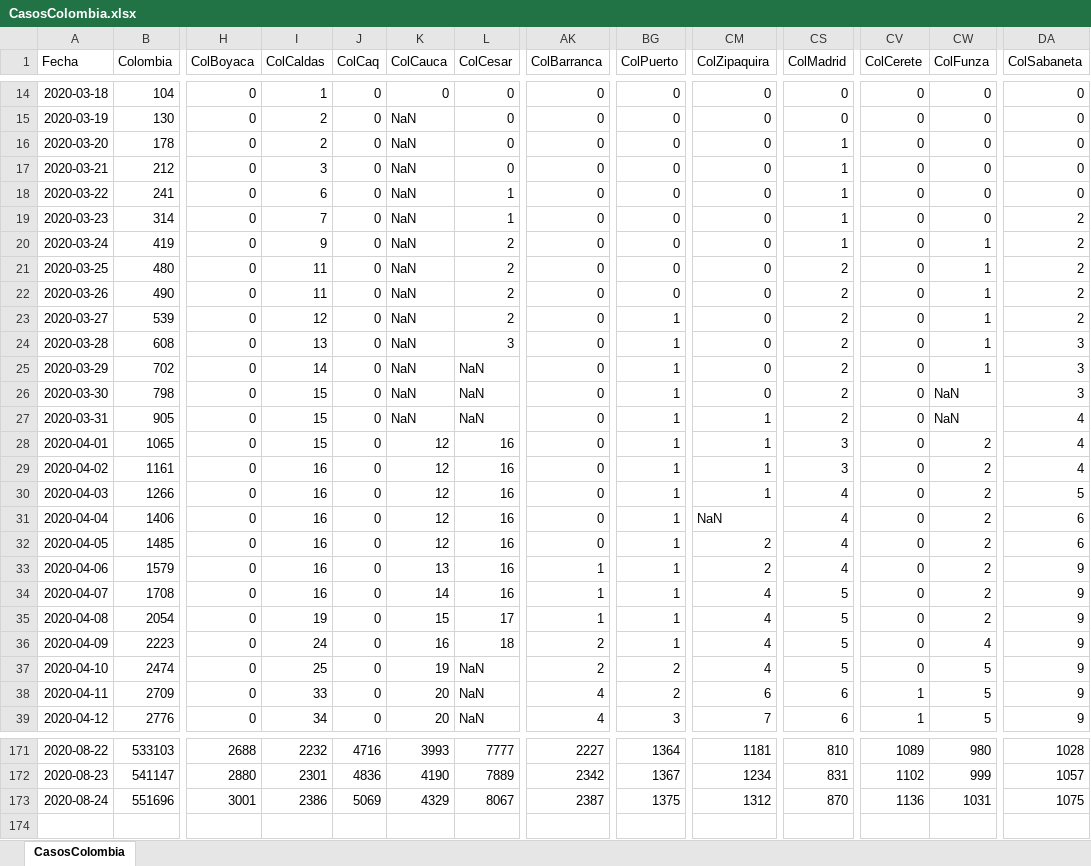
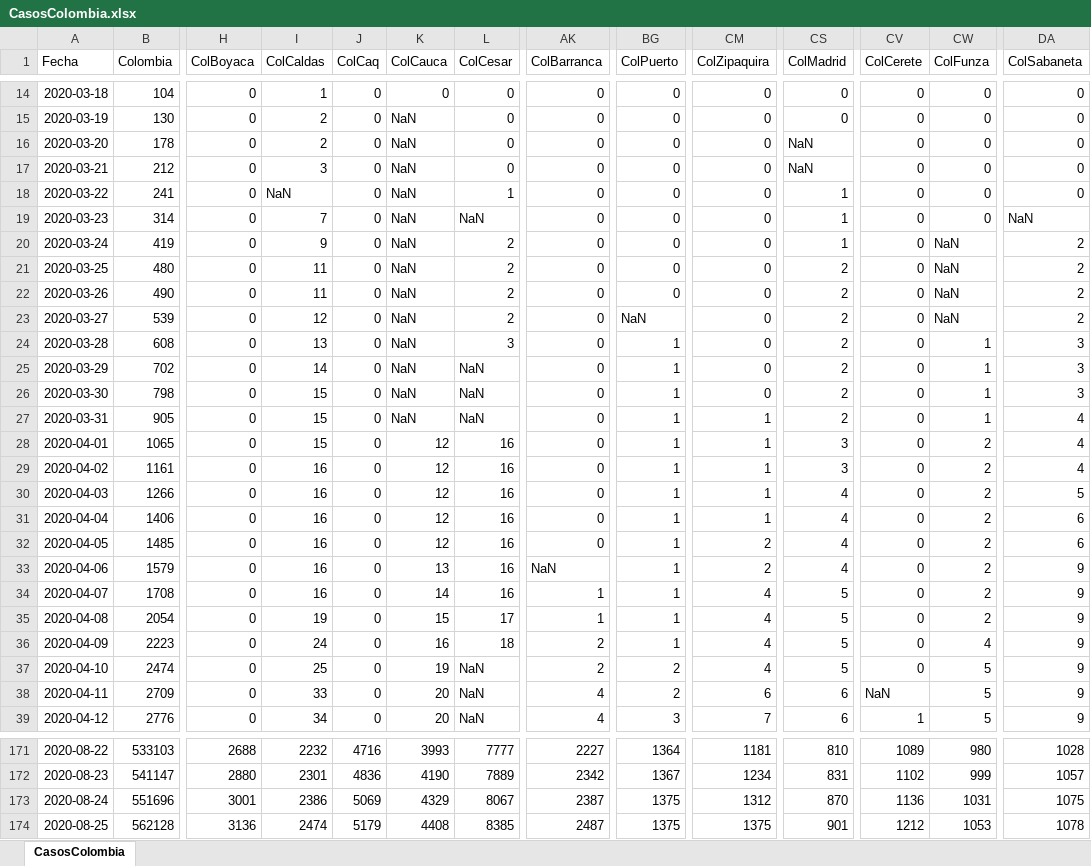
Before and after one commit to 1Alacer/covid, an Excel workbook: CasosColombia.xlsx, sheet CasosColombia, drawn as a sheet; only a part is shown, gaps mark what is left out; values as stored, in another font and other column widths than the file's, no borders; rows hold the shown columns only; the diff covers the shown part only; the diff names each change by its address in the sheet, - before the commit and + after, or states it on an @@ line.

```diff
--- a/CasosColombia.xlsx (sheet CasosColombia)
+++ b/CasosColombia.xlsx (sheet CasosColombia)
-CS16:CS17 (ColMadrid): 1
+CS16:CS17 (ColMadrid): NaN
-I18 (ColCaldas): 6
+I18 (ColCaldas): NaN
-L19 (ColCesar): 1
+L19 (ColCesar): NaN
-DA19 (ColSabaneta): 2
+DA19 (ColSabaneta): NaN
-CW20:CW23 (ColFunza): 1
+CW20:CW23 (ColFunza): NaN
-BG23 (ColPuerto): 1
+BG23 (ColPuerto): NaN
-CW26:CW27 (ColFunza): NaN
+CW26:CW27 (ColFunza): 1
-CM31 (ColZipaquira): NaN
+CM31 (ColZipaquira): 1
-AK33 (ColBarranca): 1
+AK33 (ColBarranca): NaN
-CV38 (ColCerete): 1
+CV38 (ColCerete): NaN
+row 174: 2020-08-25 | 562128 | 3136 | 2474 | 5179 | 4408 | 8385 | 2487 | 1375 | 1375 | 901 | 1212 | 1053 | 1078
```
Also changed, not shown: 11 edited cells elsewhere in this sheet, 1 other file.
